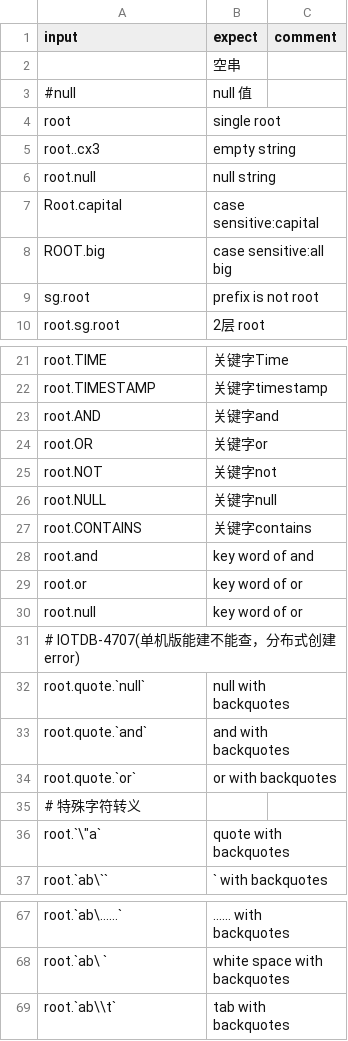
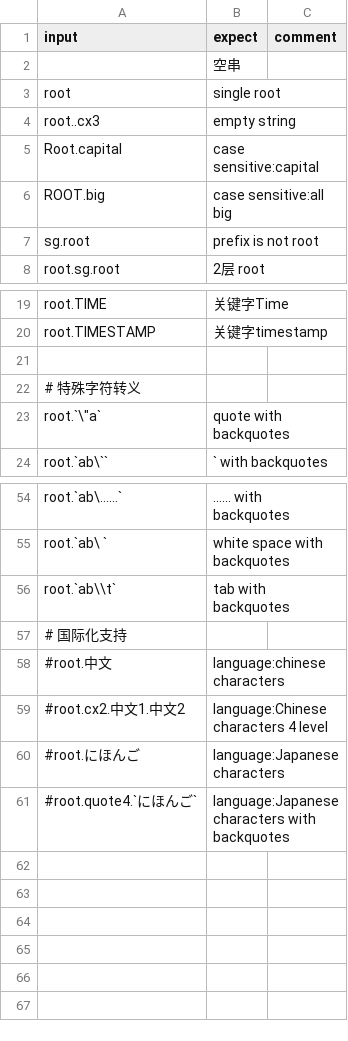
Before and after one commit to changxue2022/java-native-api-test, a CSV file: common/src/main/resources/data/storage-group-error.csv, drawn as a sheet; only a part is shown, gaps mark what is left out.

```diff
--- a/common/src/main/resources/data/storage-group-error.csv
+++ b/common/src/main/resources/data/storage-group-error.csv
@@ -2,6 +2,4 @@ input,expect,comment
 ,空串
-#null,null 值
 root,single root
 root..cx3,empty string
-root.null,null string
 Root.capital,case sensitive:capital
@@ -22,14 +20,3 @@ root.TIME,关键字Time
 root.TIMESTAMP,关键字timestamp
-root.AND,关键字and
-root.OR,关键字or
-root.NOT,关键字not
-root.NULL,关键字null
-root.CONTAINS,关键字contains
-root.and,key word of and
-root.or,key word of or
-root.null,key word of or
-# IOTDB-4707(单机版能建不能查，分布式创建error)
-root.quote.`null`,null with backquotes
-root.quote.`and`,and with backquotes
-root.quote.`or`,or with backquotes
+
 # 特殊字符转义
@@ -69 +56,6 @@ root.`ab\ `,white space with backquotes
 root.`ab\\t`,tab with backquotes
+# 国际化支持
+#root.中文,language:chinese characters
+#root.cx2.中文1.中文2,language:Chinese characters 4 level
+#root.にほんご,language:Japanese characters
+#root.quote4.`にほんご`,language:Japanese characters with backquotes
```
Also changed, not shown: common/src/main/resources/data/storage-group.csv, 5 other files.
